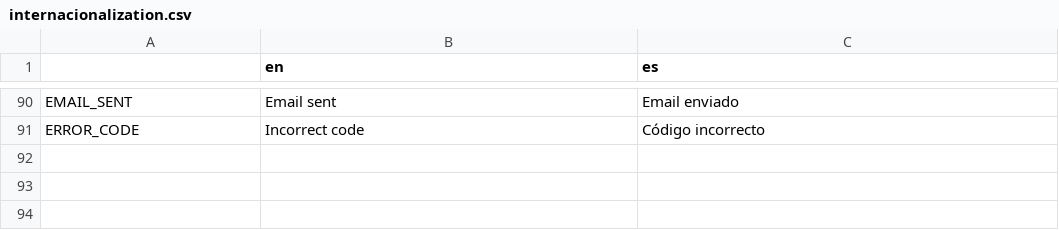
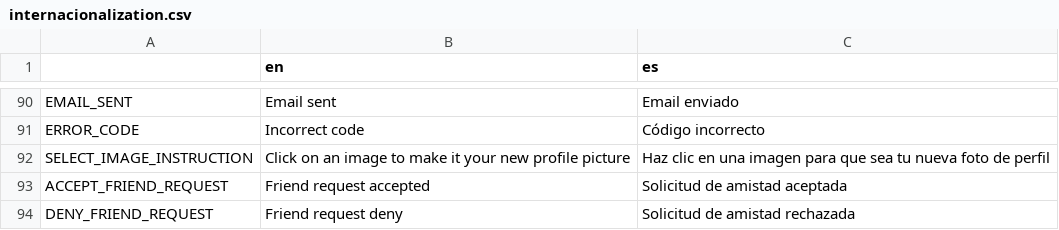
Before and after one commit to JosepHyv/Open-CodeChems, a CSV file: OpenCodeChems.Client/Scenes/Resources/Internacionalization/internacionalization.csv, drawn as a sheet; only a part is shown, gaps mark what is left out; the diff names each change by its address in the sheet, - before the commit and + after, or states it on an @@ line.

Commit message:
update internacionalization

```diff
--- a/OpenCodeChems.Client/Scenes/Resources/Internacionalization/internacionalization.csv
+++ b/OpenCodeChems.Client/Scenes/Resources/Internacionalization/internacionalization.csv
+row 92: SELECT_IMAGE_INSTRUCTION | Click on an image to make it your new profile picture | Haz clic en una imagen para que sea tu nueva foto de perfil
+row 93: ACCEPT_FRIEND_REQUEST | Friend request accepted | Solicitud de amistad aceptada
+row 94: DENY_FRIEND_REQUEST | Friend request deny | Solicitud de amistad rechazada
```
Also changed, not shown: 12 other files.
